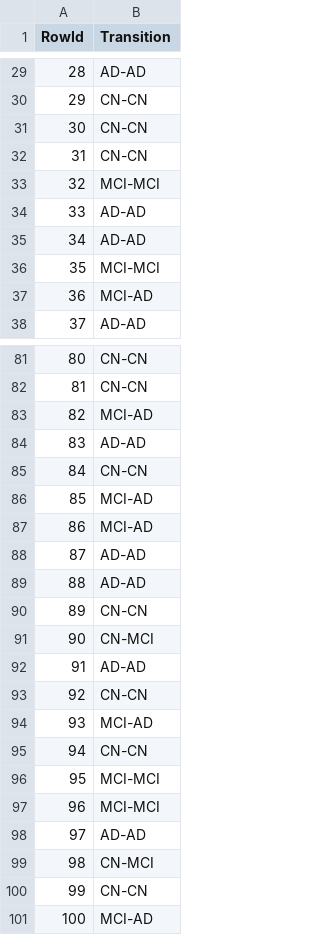
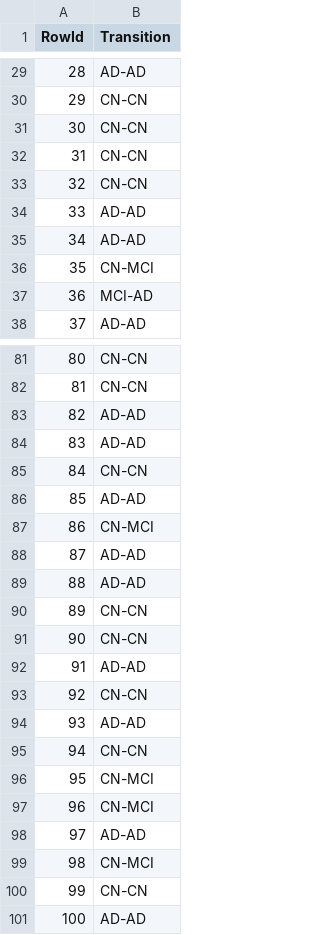
Before and after one commit to bohrges/DAA, a CSV file: test_predictions_random_forest.csv, drawn as a sheet; only a part is shown, gaps mark what is left out; the diff covers the shown part only.

```diff
--- a/test_predictions_random_forest.csv
+++ b/test_predictions_random_forest.csv
@@ -32,6 +32,6 @@ RowId,Transition
 31,CN-CN
-32,MCI-MCI
+32,CN-CN
 33,AD-AD
 34,AD-AD
-35,MCI-MCI
+35,CN-MCI
 36,MCI-AD
@@ -82,7 +82,7 @@ RowId,Transition
 81,CN-CN
-82,MCI-AD
+82,AD-AD
 83,AD-AD
 84,CN-CN
-85,MCI-AD
-86,MCI-AD
+85,AD-AD
+86,CN-MCI
 87,AD-AD
@@ -90,9 +90,9 @@ RowId,Transition
 89,CN-CN
-90,CN-MCI
+90,CN-CN
 91,AD-AD
 92,CN-CN
-93,MCI-AD
+93,AD-AD
 94,CN-CN
-95,MCI-MCI
-96,MCI-MCI
+95,CN-MCI
+96,CN-MCI
 97,AD-AD
@@ -100,2 +100,2 @@ RowId,Transition
 99,CN-CN
-100,MCI-AD
+100,AD-AD
```
Also changed, not shown: 28 edited cells elsewhere in this file, 8 other files.
